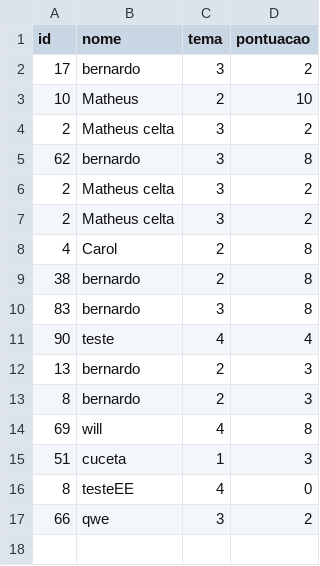
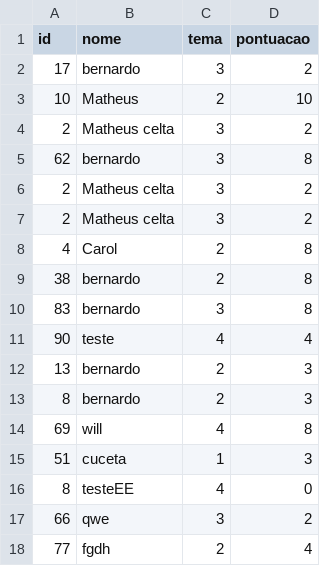
Before and after one commit to BernardoDeveloper/Museum, a CSV file: database/usuarios.csv, drawn as a sheet; the diff names each change by its address in the sheet, - before the commit and + after, or states it on an @@ line.

```diff
--- a/database/usuarios.csv
+++ b/database/usuarios.csv
+row 18: 77 | fgdh | 2 | 4
```
Also changed, not shown: database/temas.csv, 5 other files.
